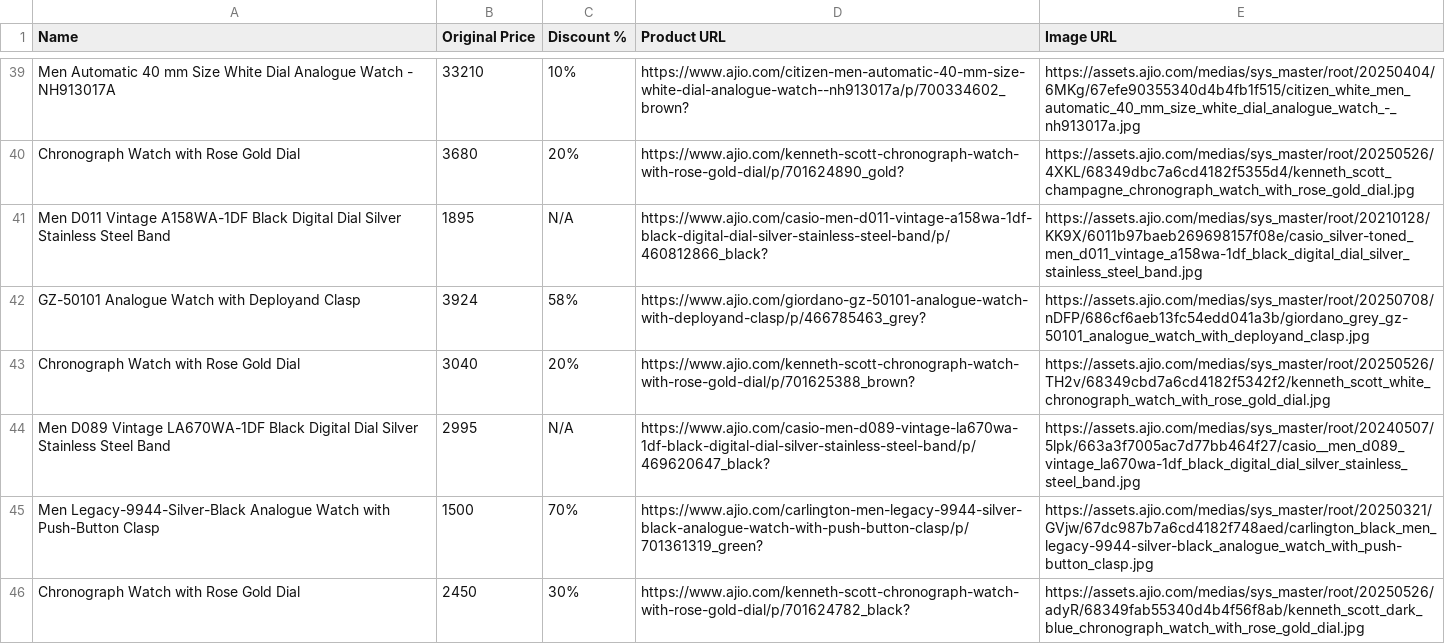
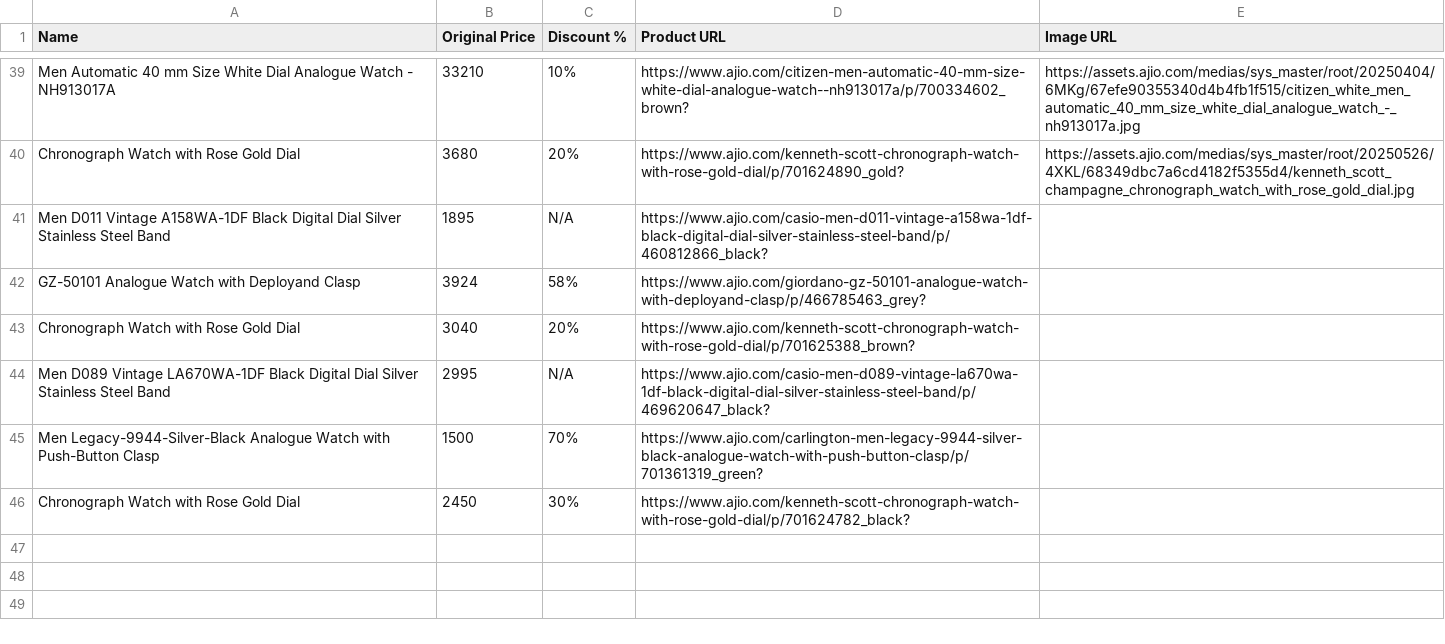
Before and after one commit to anjali-yadav17/SCT_SD_04, a CSV file: watch_ajio_products.csv, drawn as a sheet; only a part is shown, gaps mark what is left out.

Commit message:
updated features

```diff
--- a/watch_ajio_products.csv
+++ b/watch_ajio_products.csv
@@ -40,7 +40,7 @@ Men Automatic 40 mm Size White Dial Analogue Watch - NH913017A,33210,10%,https:/
 Chronograph Watch with Rose Gold Dial,3680,20%,https://www.ajio.com/kenneth-scott-chronograph-watch-with-rose-gold-dial/p/701624890_gold?,https://assets.ajio.com/medias/sys_master/root/20250526/4XKL/68349dbc7a6cd4182f5355d4/kenneth_scott_champagne_chronograph_watch_with_rose_gold_dial.jpg
-Men D011 Vintage A158WA-1DF Black Digital Dial Silver Stainless Steel Band,1895,N/A,https://www.ajio.com/casio-men-d011-vintage-a158wa-1df-black-digital-dial-silver-stainless-steel-band/p/460812866_black?,https://assets.ajio.com/medias/sys_master/root/20210128/KK9X/6011b97baeb269698157f08e/casio_silver-toned_men_d011_vintage_a158wa-1df_black_digital_dial_silver_stainless_steel_band.jpg
-GZ-50101 Analogue Watch with Deployand Clasp,3924,58%,https://www.ajio.com/giordano-gz-50101-analogue-watch-with-deployand-clasp/p/466785463_grey?,https://assets.ajio.com/medias/sys_master/root/20250708/nDFP/686cf6aeb13fc54edd041a3b/giordano_grey_gz-50101_analogue_watch_with_deployand_clasp.jpg
-Chronograph Watch with Rose Gold Dial,3040,20%,https://www.ajio.com/kenneth-scott-chronograph-watch-with-rose-gold-dial/p/701625388_brown?,https://assets.ajio.com/medias/sys_master/root/20250526/TH2v/68349cbd7a6cd4182f5342f2/kenneth_scott_white_chronograph_watch_with_rose_gold_dial.jpg
-Men D089 Vintage LA670WA-1DF Black Digital Dial Silver Stainless Steel Band,2995,N/A,https://www.ajio.com/casio-men-d089-vintage-la670wa-1df-black-digital-dial-silver-stainless-steel-band/p/469620647_black?,https://assets.ajio.com/medias/sys_master/root/20240507/5lpk/663a3f7005ac7d77bb464f27/casio__men_d089_vintage_la670wa-1df_black_digital_dial_silver_stainless_steel_band.jpg
-Men Legacy-9944-Silver-Black Analogue Watch with Push-Button Clasp,1500,70%,https://www.ajio.com/carlington-men-legacy-9944-silver-black-analogue-watch-with-push-button-clasp/p/701361319_green?,https://assets.ajio.com/medias/sys_master/root/20250321/GVjw/67dc987b7a6cd4182f748aed/carlington_black_men_legacy-9944-silver-black_analogue_watch_with_push-button_clasp.jpg
-Chronograph Watch with Rose Gold Dial,2450,30%,https://www.ajio.com/kenneth-scott-chronograph-watch-with-rose-gold-dial/p/701624782_black?,https://assets.ajio.com/medias/sys_master/root/20250526/adyR/68349fab55340d4b4f56f8ab/kenneth_scott_dark_blue_chronograph_watch_with_rose_gold_dial.jpg
+Men D011 Vintage A158WA-1DF Black Digital Dial Silver Stainless Steel Band,1895,N/A,https://www.ajio.com/casio-men-d011-vintage-a158wa-1df-black-digital-dial-silver-stainless-steel-band/p/460812866_black?,
+GZ-50101 Analogue Watch with Deployand Clasp,3924,58%,https://www.ajio.com/giordano-gz-50101-analogue-watch-with-deployand-clasp/p/466785463_grey?,
+Chronograph Watch with Rose Gold Dial,3040,20%,https://www.ajio.com/kenneth-scott-chronograph-watch-with-rose-gold-dial/p/701625388_brown?,
+Men D089 Vintage LA670WA-1DF Black Digital Dial Silver Stainless Steel Band,2995,N/A,https://www.ajio.com/casio-men-d089-vintage-la670wa-1df-black-digital-dial-silver-stainless-steel-band/p/469620647_black?,
+Men Legacy-9944-Silver-Black Analogue Watch with Push-Button Clasp,1500,70%,https://www.ajio.com/carlington-men-legacy-9944-silver-black-analogue-watch-with-push-button-clasp/p/701361319_green?,
+Chronograph Watch with Rose Gold Dial,2450,30%,https://www.ajio.com/kenneth-scott-chronograph-watch-with-rose-gold-dial/p/701624782_black?,
```
